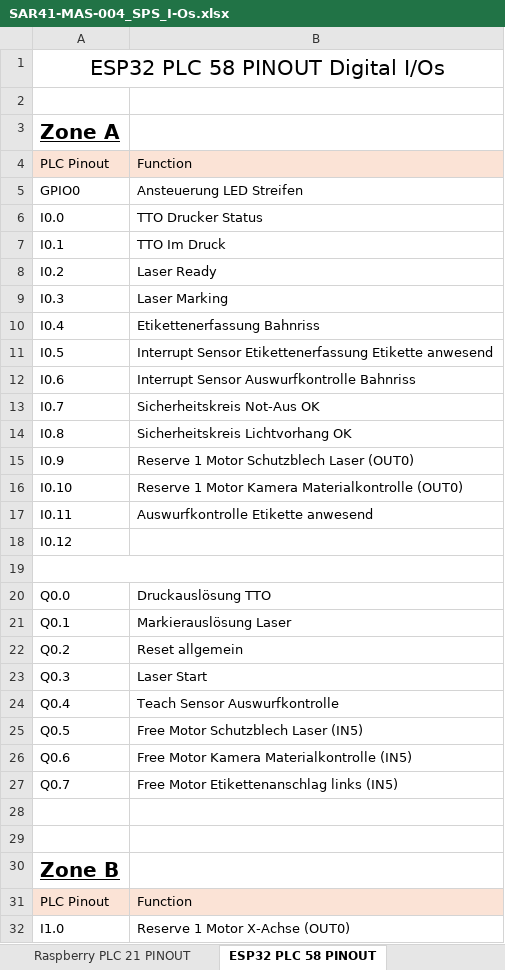
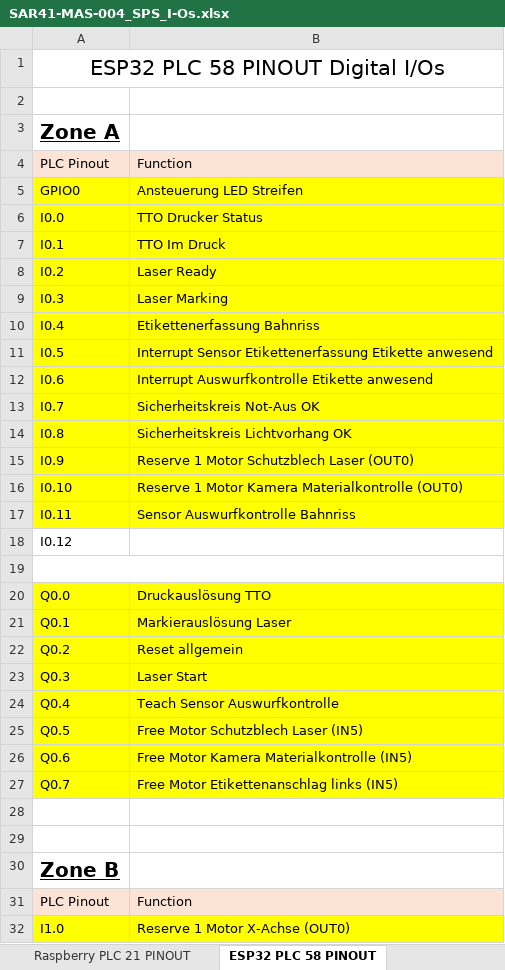
Before and after one commit to VTI-TSS-CH/MAS-004_RPI-Databridge, an Excel workbook: master_data/SAR41-MAS-004_SPS_I-Os.xlsx, sheet ESP32 PLC 58 PINOUT, drawn as a sheet; only a part is shown; values as stored, in another font and other column widths than the file's, no borders; the diff covers the shown part only; the diff names each change by its address in the sheet, - before the commit and + after, or states it on an @@ line.

```diff
--- a/master_data/SAR41-MAS-004_SPS_I-Os.xlsx (sheet ESP32 PLC 58 PINOUT)
+++ b/master_data/SAR41-MAS-004_SPS_I-Os.xlsx (sheet ESP32 PLC 58 PINOUT)
-A5:B17 fill: none
+A5:B17 fill: #FFFF00
-B12: Interrupt Sensor Auswurfkontrolle Bahnriss
+B12: Interrupt Auswurfkontrolle Etikette anwesend
-B17: Auswurfkontrolle Etikette anwesend
+B17: Sensor Auswurfkontrolle Bahnriss
-A20:B27 fill: none
+A20:B27 fill: #FFFF00
-A32:B32 fill: none
+A32:B32 fill: #FFFF00
```
Also changed, not shown: cell formats elsewhere in this sheet, sheet Raspberry PLC 21 PINOUT, sheet IOLOGIK E1211 PINOUT Modul 1, sheet IOLOGIK E1211 PINOUT Modul 2, master_data/Parameterliste SAR41-MAS-004.xlsx, 16 other files.
